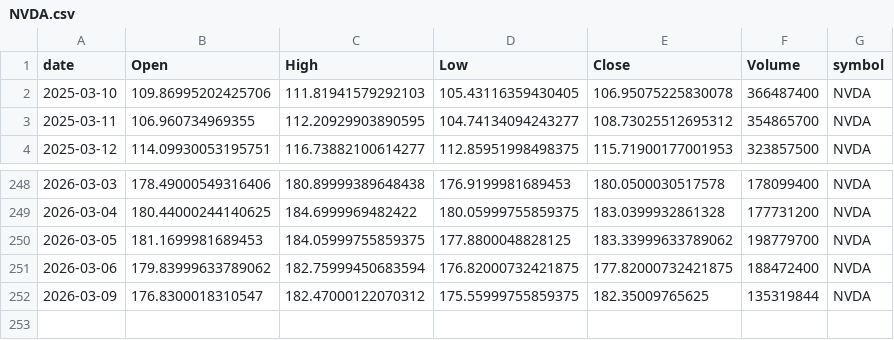
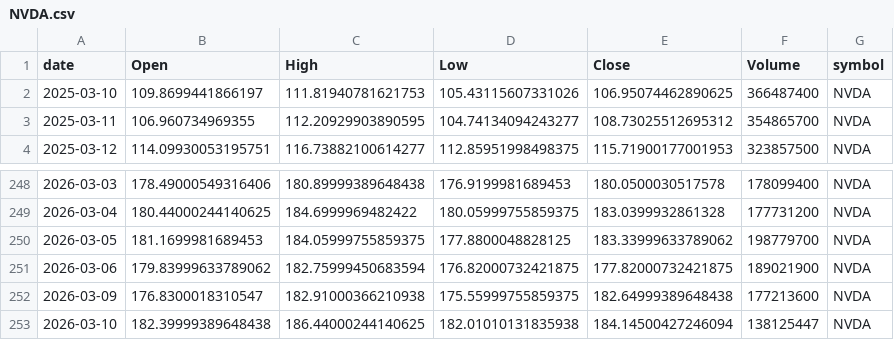
Before and after one commit to jauresfranck/pipeline_donnes-collectes_nettoye, a CSV file: data/NVDA.csv, drawn as a sheet; only a part is shown, gaps mark what is left out.

```diff
--- a/data/NVDA.csv
+++ b/data/NVDA.csv
@@ -1,3 +1,3 @@
 date,Open,High,Low,Close,Volume,symbol
-2025-03-10,109.86995202425706,111.81941579292103,105.43116359430405,106.95075225830078,366487400,NVDA
+2025-03-10,109.8699441866197,111.81940781621753,105.43115607331026,106.95074462890625,366487400,NVDA
 2025-03-11,106.960734969355,112.20929903890595,104.74134094243277,108.73025512695312,354865700,NVDA
@@ -250,3 +250,4 @@ date,Open,High,Low,Close,Volume,symbol
 2026-03-05,181.1699981689453,184.05999755859375,177.8800048828125,183.33999633789062,198779700,NVDA
-2026-03-06,179.83999633789062,182.75999450683594,176.82000732421875,177.82000732421875,188472400,NVDA
-2026-03-09,176.8300018310547,182.47000122070312,175.55999755859375,182.35009765625,135319844,NVDA
+2026-03-06,179.83999633789062,182.75999450683594,176.82000732421875,177.82000732421875,189021900,NVDA
+2026-03-09,176.8300018310547,182.91000366210938,175.55999755859375,182.64999389648438,177213600,NVDA
+2026-03-10,182.39999389648438,186.44000244140625,182.01010131835938,184.14500427246094,138125447,NVDA
```
Also changed, not shown: data/ALL_YFINANCE.csv, data/GOOGL.csv, 23 other files.
